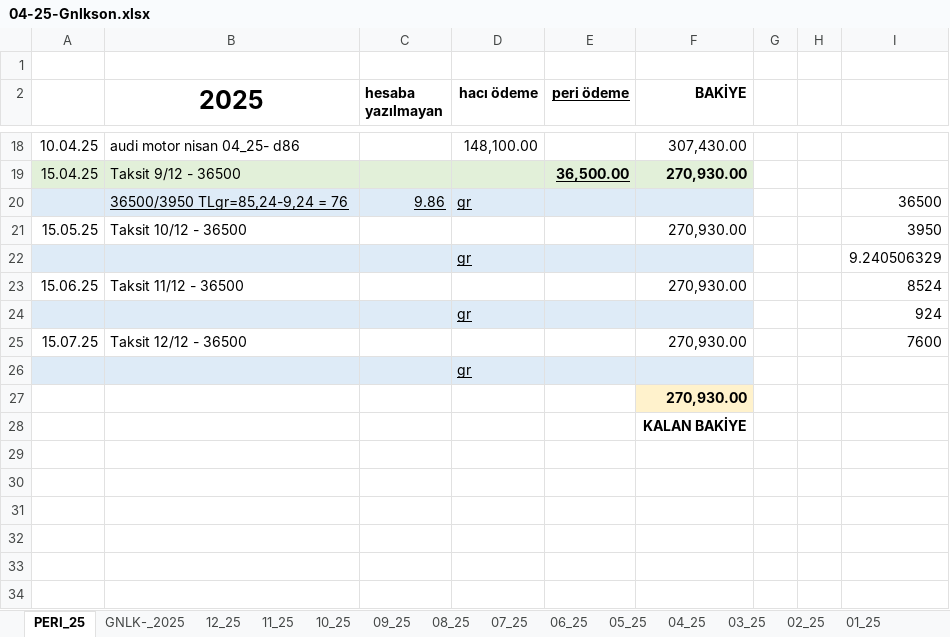
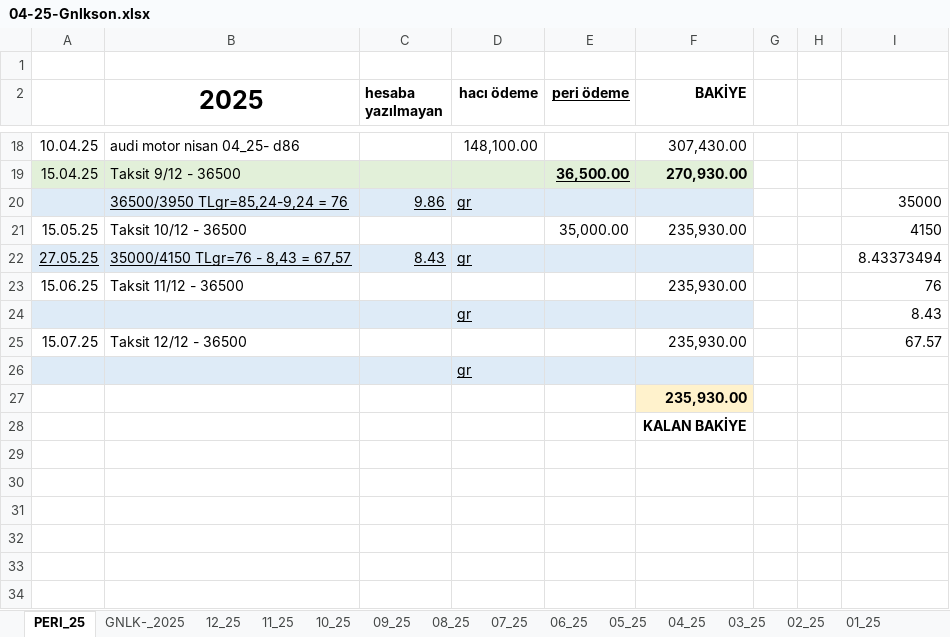
Before and after one commit to roboturx/tdy, an Excel workbook: 04-25-Gnlkson.xlsx, sheet PERI_25, drawn as a sheet; only a part is shown, gaps mark what is left out; values as stored, in another font and other column widths than the file's, no borders; removed rows and columns are numbered as before the commit, all else as after; the diff names each change by its address in the sheet, - before the commit and + after, or states it on an @@ line.

```diff
--- a/04-25-Gnlkson.xlsx (sheet PERI_25)
+++ b/04-25-Gnlkson.xlsx (sheet PERI_25)
-I20: 36500
+I20: 35000
-E21 (peri ödeme): (empty)
+E21 (peri ödeme): 35,000.00
-F21 (BAKİYE): 270,930.00
+F21 (BAKİYE): 235,930.00
-I21: 3950
+I21: 4150
-row 22:  |  |  | gr |  |  |  |  | 9.240506329
+row 22: 27.05.25 | 35000/4150 TLgr=76 - 8,43 = 67,57 | 8.43 | gr |  |  |  |  | 8.43373494
-F23 (BAKİYE): 270,930.00
+F23 (BAKİYE): 235,930.00
-I23: 8524
+I23: 76
-I24: 924
+I24: 8.43
-F25 (BAKİYE): 270,930.00
+F25 (BAKİYE): 235,930.00
-I25: 7600
+I25: 67.57
-F27 (BAKİYE): 270,930.00
+F27 (BAKİYE): 235,930.00
```
Also changed, not shown: sheet 07_25, sheet 05_25, sheet GNLK-_2025, formulas that keep their value, 2 other files.
